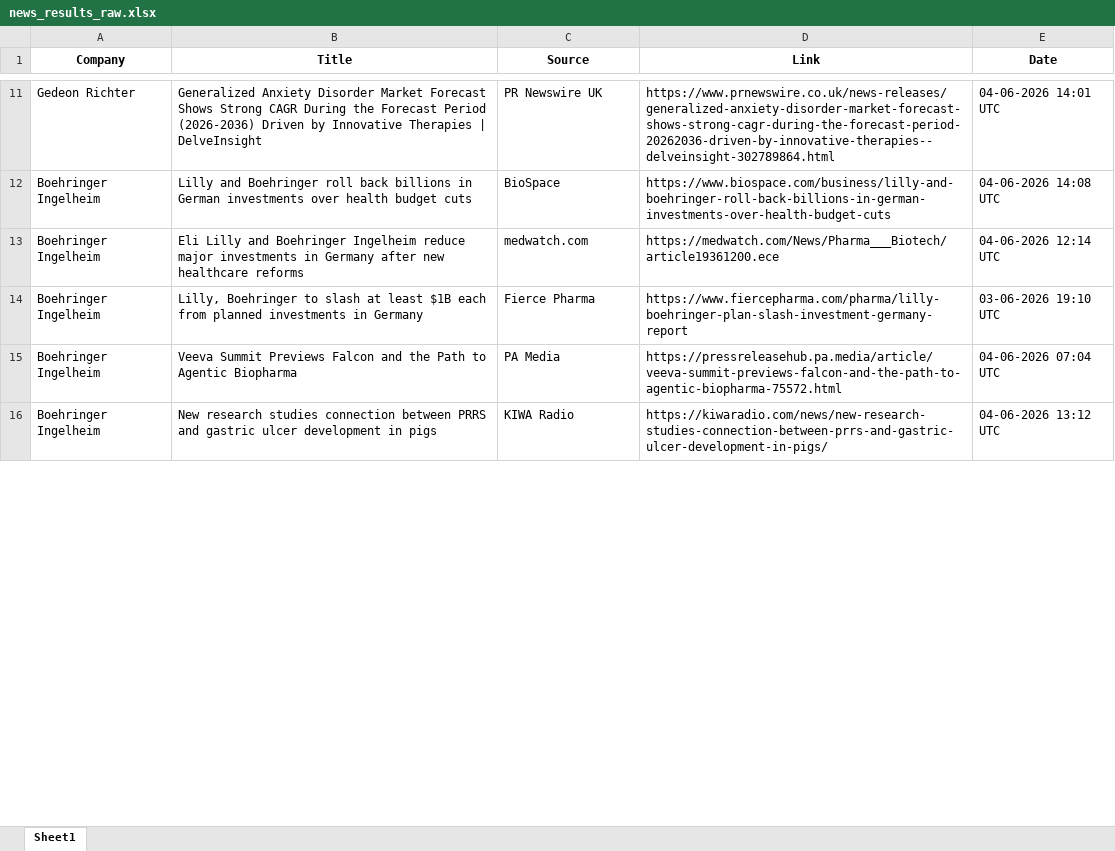
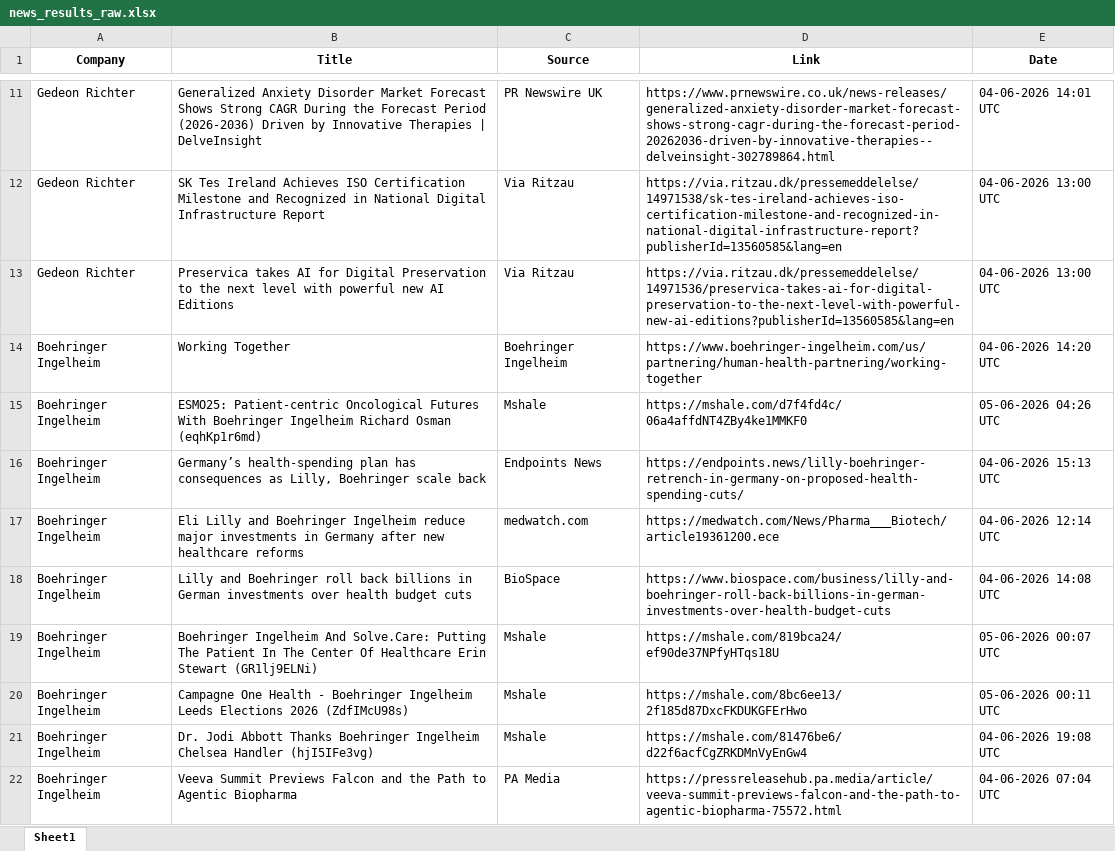
Before and after one commit to synapseKrishna/Ved, an Excel workbook: news_results_raw.xlsx, sheet Sheet1, drawn as a sheet; only a part is shown, gaps mark what is left out; values as stored, in another font and other column widths than the file's, no borders; removed rows and columns are numbered as before the commit, all else as after; the diff covers the shown part only; the diff names each change by its address in the sheet, - before the commit and + after, or states it on an @@ line.

```diff
--- a/news_results_raw.xlsx (sheet Sheet1)
+++ b/news_results_raw.xlsx (sheet Sheet1)
+row 12: Gedeon Richter | SK Tes Ireland Achieves ISO Certification Milestone and Recognized in National Digital Infrastructure Report | Via Ritzau | https://via.ritzau.dk/pressemeddelelse/14971538/sk-tes-ireland-achieves-iso-certification-milestone-and-recognized-in-national-digital-infrastructure-report?publisherId=13560585&lang=en | 04-06-2026 13:00 UTC
+row 13: Gedeon Richter | Preservica takes AI for Digital Preservation to the next level with powerful new AI Editions | Via Ritzau | https://via.ritzau.dk/pressemeddelelse/14971536/preservica-takes-ai-for-digital-preservation-to-the-next-level-with-powerful-new-ai-editions?publisherId=13560585&lang=en | 04-06-2026 13:00 UTC
+row 14: Boehringer Ingelheim | Working Together | Boehringer Ingelheim | https://www.boehringer-ingelheim.com/us/partnering/human-health-partnering/working-together | 04-06-2026 14:20 UTC
+row 15: Boehringer Ingelheim | ESMO25: Patient-centric Oncological Futures With Boehringer Ingelheim Richard Osman (eqhKp1r6md) | Mshale | https://mshale.com/d7f4fd4c/06a4affdNT4ZBy4ke1MMKF0 | 05-06-2026 04:26 UTC
+row 16: Boehringer Ingelheim | Germany’s health-spending plan has consequences as Lilly, Boehringer scale back | Endpoints News | https://endpoints.news/lilly-boehringer-retrench-in-germany-on-proposed-health-spending-cuts/ | 04-06-2026 15:13 UTC
+row 17: Boehringer Ingelheim | Eli Lilly and Boehringer Ingelheim reduce major investments in Germany after new healthcare reforms | medwatch.com | https://medwatch.com/News/Pharma___Biotech/article19361200.ece | 04-06-2026 12:14 UTC
+row 19: Boehringer Ingelheim | Boehringer Ingelheim And Solve.Care: Putting The Patient In The Center Of Healthcare Erin Stewart (GR1lj9ELNi) | Mshale | https://mshale.com/819bca24/ef90de37NPfyHTqs18U | 05-06-2026 00:07 UTC
-B20 (Title): Eli Lilly and Boehringer Ingelheim reduce major investments in Germany after new healthcare reforms
+B20 (Title): Campagne One Health - Boehringer Ingelheim Leeds Elections 2026 (ZdfIMcU98s)
-C20 (Source): medwatch.com
+C20 (Source): Mshale
-D20 (Link): https://medwatch.com/News/Pharma___Biotech/article19361200.ece
+D20 (Link): https://mshale.com/8bc6ee13/2f185d87DxcFKDUKGFErHwo
-E20 (Date): 04-06-2026 12:14 UTC
+E20 (Date): 05-06-2026 00:11 UTC
-B21 (Title): Lilly, Boehringer to slash at least $1B each from planned investments in Germany
+B21 (Title): Dr. Jodi Abbott Thanks Boehringer Ingelheim Chelsea Handler (hjI5IFe3vg)
-C21 (Source): Fierce Pharma
+C21 (Source): Mshale
-D21 (Link): https://www.fiercepharma.com/pharma/lilly-boehringer-plan-slash-investment-germany-report
+D21 (Link): https://mshale.com/81476be6/d22f6acfCgZRKDMnVyEnGw4
-E21 (Date): 03-06-2026 19:10 UTC
+E21 (Date): 04-06-2026 19:08 UTC
-row 16: Boehringer Ingelheim | New research studies connection between PRRS and gastric ulcer development in pigs | KIWA Radio | https://kiwaradio.com/news/new-research-studies-connection-between-prrs-and-gastric-ulcer-development-in-pigs/ | 04-06-2026 13:12 UTC
```
Also changed, not shown: 61 added rows, 29 removed rows and 248 edited cells elsewhere in this sheet, news_results.xlsx.
